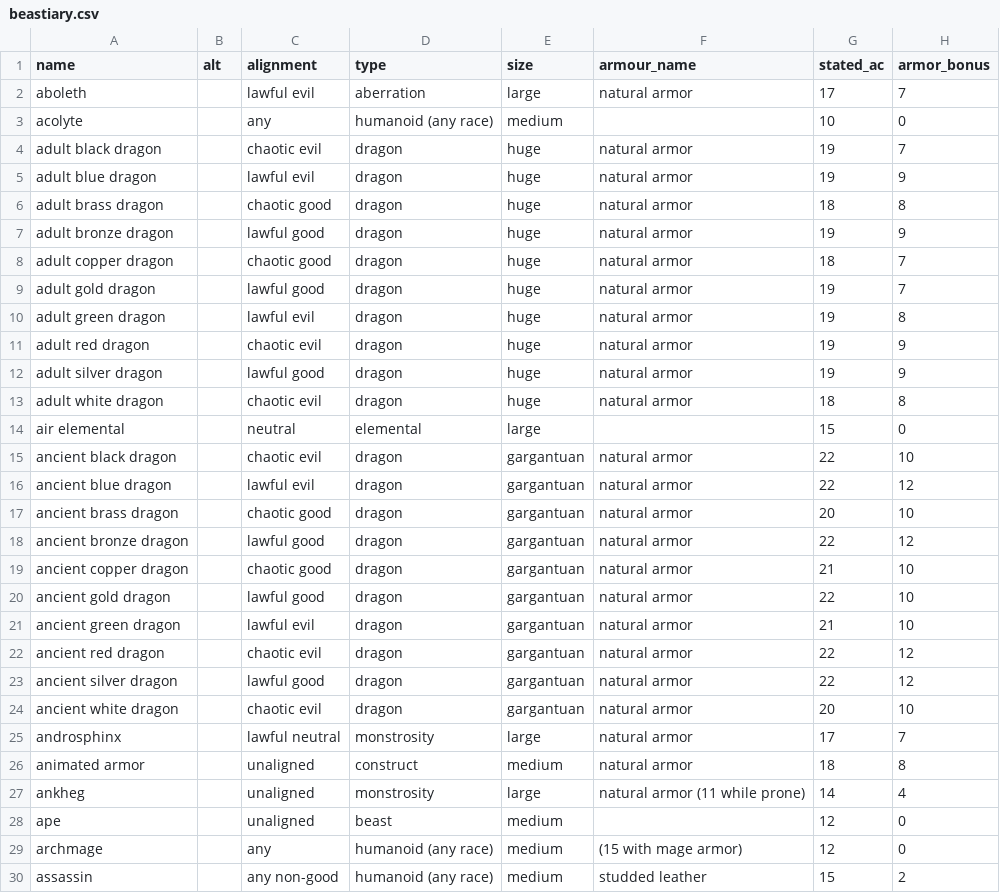
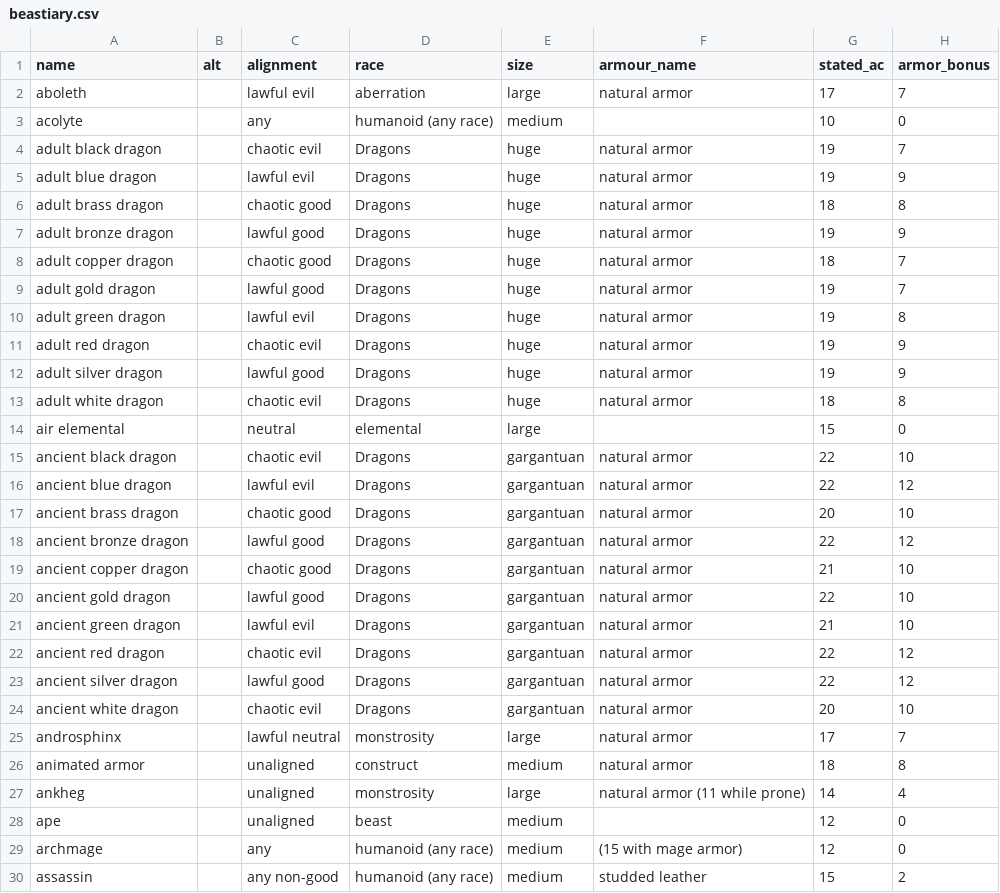
Before and after one commit to robothn2/pydnd, a CSV file: data/beastiary.csv, drawn as a sheet; only a part is shown; the diff names each change by its address in the sheet, - before the commit and + after, or states it on an @@ line.

```diff
--- a/data/beastiary.csv
+++ b/data/beastiary.csv
-D1: type
+D1: race
-D4:D13 (race): dragon
+D4:D13 (race): Dragons
-D15:D24 (race): dragon
+D15:D24 (race): Dragons
```
Also changed, not shown: 13 other files.
